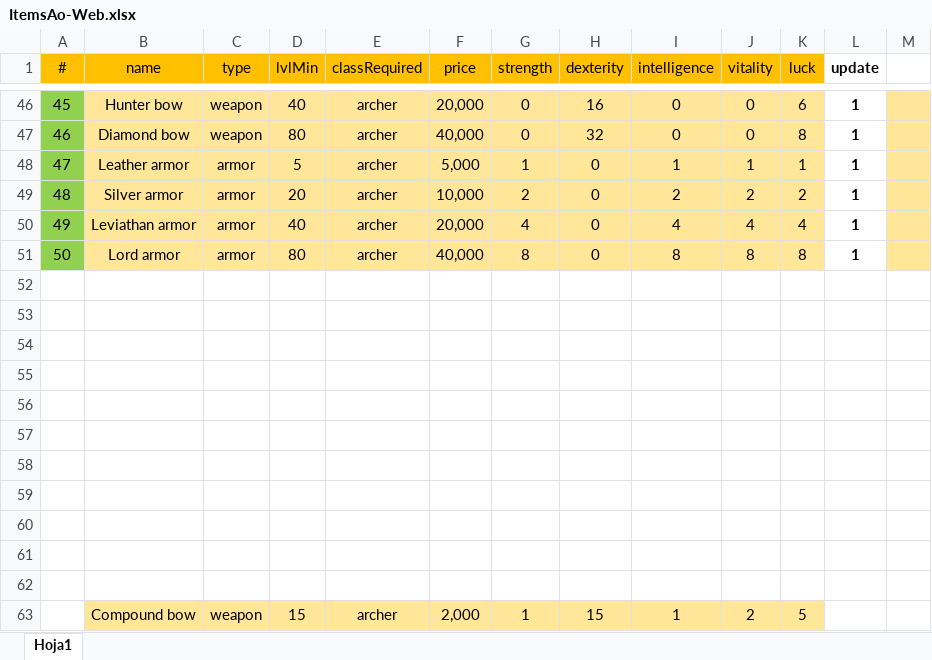
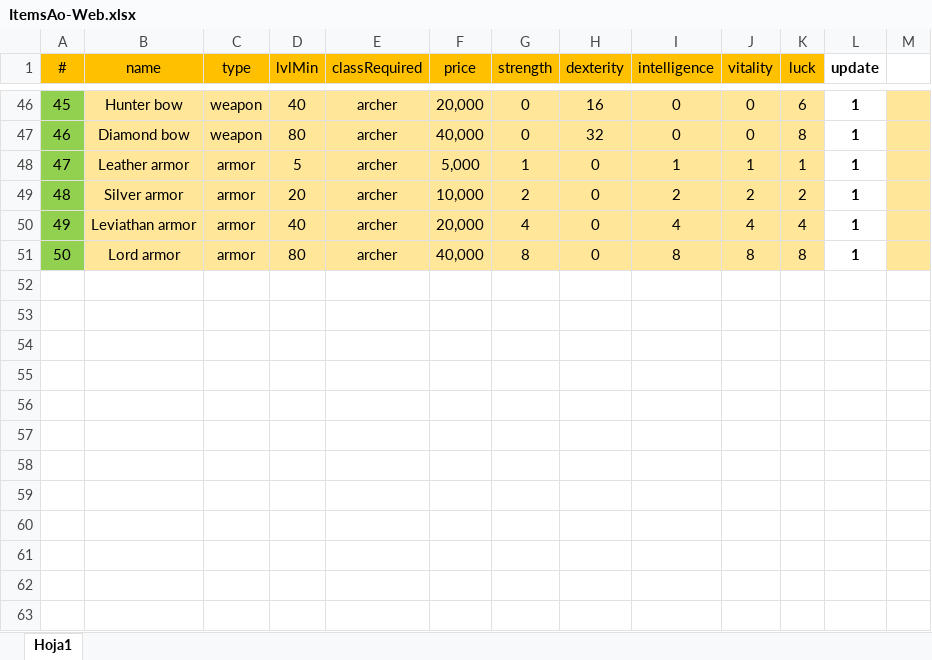
Before and after one commit to HeroPath/Backend, an Excel workbook: autoSave NPCs-ITEMs/ItemsAo-Web.xlsx, sheet Hoja1, drawn as a sheet; only a part is shown, gaps mark what is left out; values as stored, in another font and other column widths than the file's, no borders; the diff names each change by its address in the sheet, - before the commit and + after, or states it on an @@ line.

```diff
--- a/autoSave NPCs-ITEMs/ItemsAo-Web.xlsx (sheet Hoja1)
+++ b/autoSave NPCs-ITEMs/ItemsAo-Web.xlsx (sheet Hoja1)
-row 52: (empty)
-row 53: (empty)
-row 54: (empty)
-row 55: (empty)
-row 56: (empty)
-row 57: (empty)
-row 58: (empty)
-row 59: (empty)
-row 60: (empty)
-row 61: (empty)
-row 62: (empty)
-row 63:  | Compound bow | weapon | 15 | archer | 2,000 | 1 | 15 | 1 | 2 | 5
```
Also changed, not shown: 12 other files.
